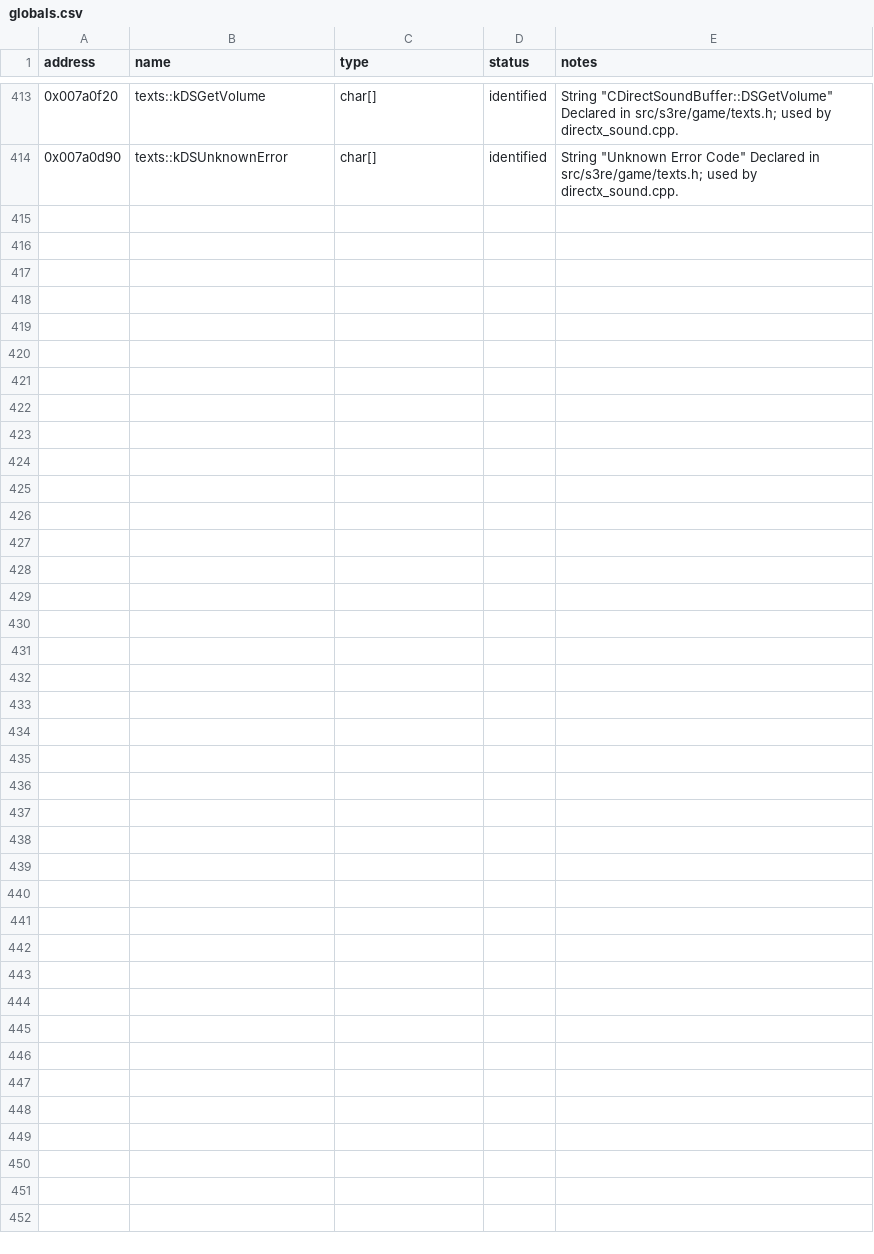
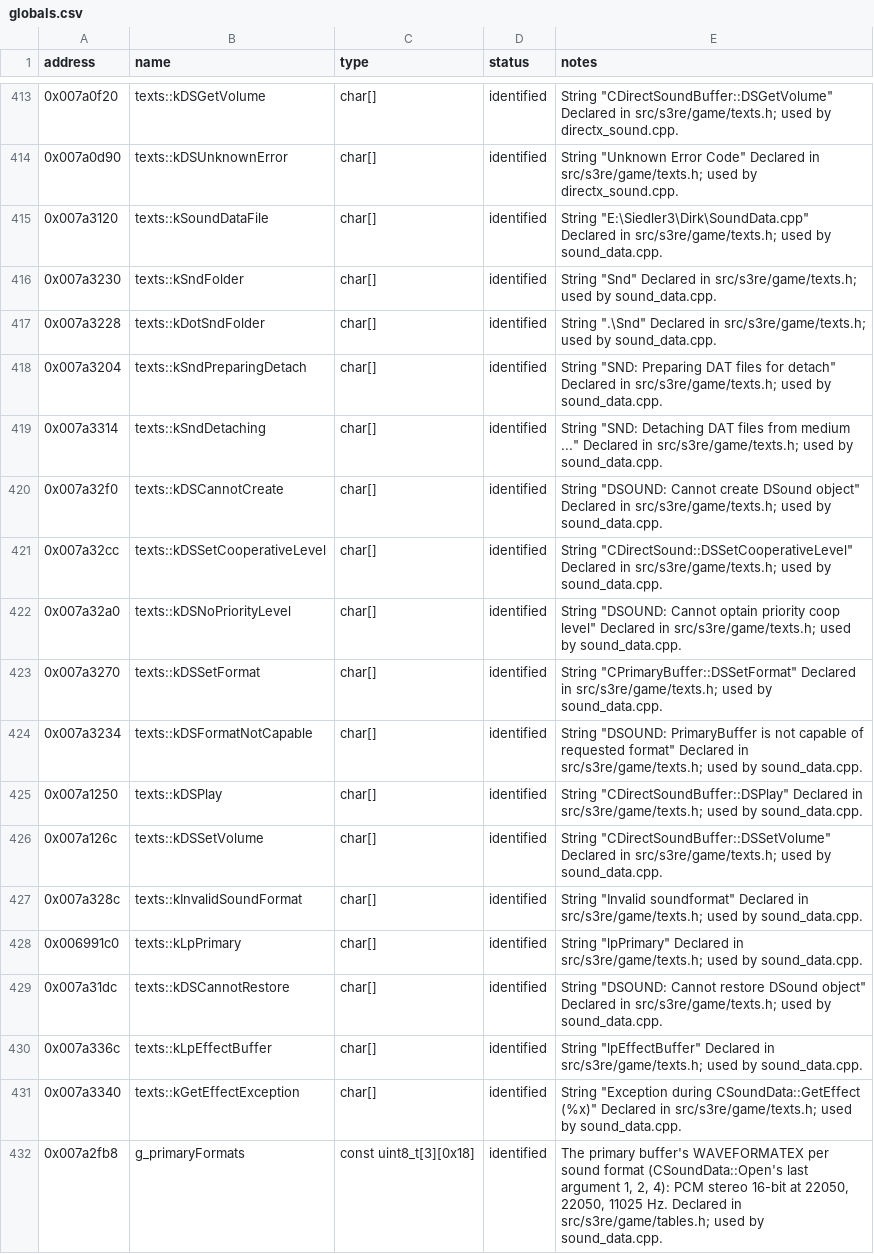
Before and after one commit to OptimusCrime/s3u-reverse, a CSV file: re/globals.csv, drawn as a sheet; only a part is shown, gaps mark what is left out.

```diff
--- a/re/globals.csv
+++ b/re/globals.csv
@@ -414 +414,19 @@ address,name,type,status,notes
 0x007a0d90,texts::kDSUnknownError,char[],identified,"String ""Unknown Error Code"" Declared in src/s3re/game/texts.h; used by directx_sound.cpp."
+0x007a3120,texts::kSoundDataFile,char[],identified,"String ""E:\Siedler3\Dirk\SoundData.cpp"" Declared in src/s3re/game/texts.h; used by sound_data.cpp."
+0x007a3230,texts::kSndFolder,char[],identified,"String ""Snd"" Declared in src/s3re/game/texts.h; used by sound_data.cpp."
+0x007a3228,texts::kDotSndFolder,char[],identified,"String "".\Snd"" Declared in src/s3re/game/texts.h; used by sound_data.cpp."
+0x007a3204,texts::kSndPreparingDetach,char[],identified,"String ""SND: Preparing DAT files for detach"" Declared in src/s3re/game/texts.h; used by sound_data.cpp."
+0x007a3314,texts::kSndDetaching,char[],identified,"String ""SND: Detaching DAT files from medium ..."" Declared in src/s3re/game/texts.h; used by sound_data.cpp."
+0x007a32f0,texts::kDSCannotCreate,char[],identified,"String ""DSOUND: Cannot create DSound object"" Declared in src/s3re/game/texts.h; used by sound_data.cpp."
+0x007a32cc,texts::kDSSetCooperativeLevel,char[],identified,"String ""CDirectSound::DSSetCooperativeLevel"" Declared in src/s3re/game/texts.h; used by sound_data.cpp."
+0x007a32a0,texts::kDSNoPriorityLevel,char[],identified,"String ""DSOUND: Cannot optain priority coop level"" Declared in src/s3re/game/texts.h; used by sound_data.cpp."
+0x007a3270,texts::kDSSetFormat,char[],identified,"String ""CPrimaryBuffer::DSSetFormat"" Declared in src/s3re/game/texts.h; used by sound_data.cpp."
+0x007a3234,texts::kDSFormatNotCapable,char[],identified,"String ""DSOUND: PrimaryBuffer is not capable of requested format"" Declared in src/s3re/game/texts.h; used by sound_data.cpp."
+0x007a1250,texts::kDSPlay,char[],identified,"String ""CDirectSoundBuffer::DSPlay"" Declared in src/s3re/game/texts.h; used by sound_data.cpp."
+0x007a126c,texts::kDSSetVolume,char[],identified,"String ""CDirectSoundBuffer::DSSetVolume"" Declared in src/s3re/game/texts.h; used by sound_data.cpp."
+0x007a328c,texts::kInvalidSoundFormat,char[],identified,"String ""Invalid soundformat"" Declared in src/s3re/game/texts.h; used by sound_data.cpp."
+0x006991c0,texts::kLpPrimary,char[],identified,"String ""lpPrimary"" Declared in src/s3re/game/texts.h; used by sound_data.cpp."
+0x007a31dc,texts::kDSCannotRestore,char[],identified,"String ""DSOUND: Cannot restore DSound object"" Declared in src/s3re/game/texts.h; used by sound_data.cpp."
+0x007a336c,texts::kLpEffectBuffer,char[],identified,"String ""lpEffectBuffer"" Declared in src/s3re/game/texts.h; used by sound_data.cpp."
+0x007a3340,texts::kGetEffectException,char[],identified,"String ""Exception during CSoundData::GetEffect (%x)"" Declared in src/s3re/game/texts.h; used by sound_data.cpp."
+0x007a2fb8,g_primaryFormats,const uint8_t[3][0x18],identified,"The primary buffer's WAVEFORMATEX per sound format (CSoundData::Open's last argument 1, 2, 4): PCM stereo 16-bit at 22050, 22050, 11025 Hz. Declared in src/s3re/game/tables.h; used by sound_data.cpp."
```
Also changed, not shown: 16 other files.
